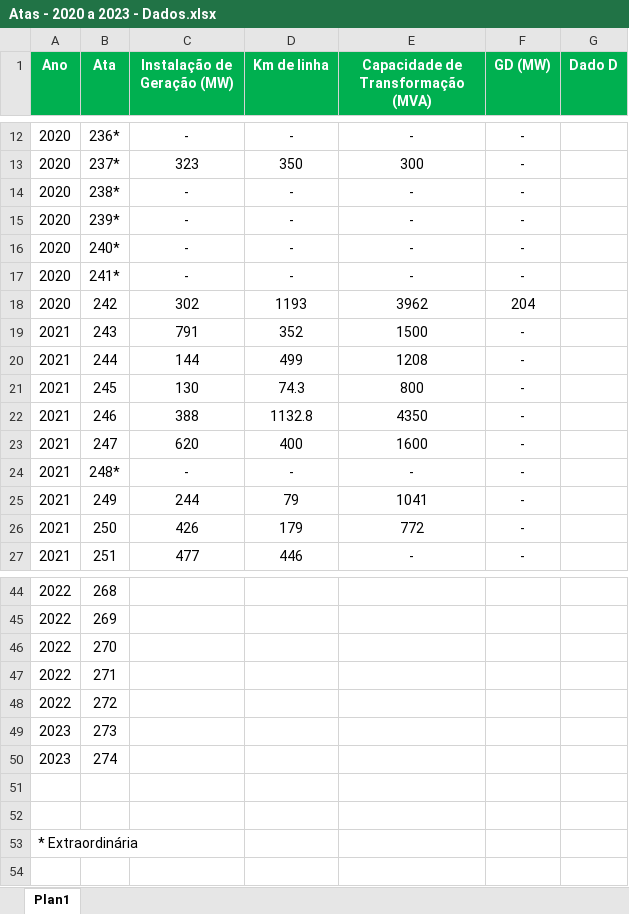
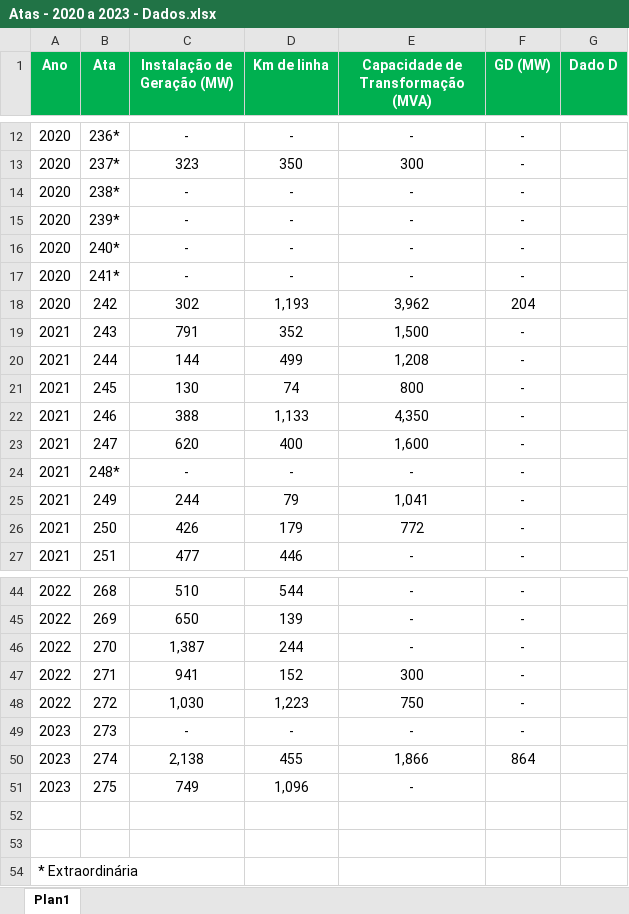
Before and after one commit to Rafa3lAlbuqueruqe/Planejamento_energetico_trabalhos, an Excel workbook: Seminário 1 - CMSE/Atas - 2020 a 2023 - Dados.xlsx, sheet Plan1, drawn as a sheet; only a part is shown, gaps mark what is left out; values as stored, in another font and other column widths than the file's, no borders; charts and pictures not drawn; the diff covers the shown part only; the diff names each change by its address in the sheet, - before the commit and + after, or states it on an @@ line.

```diff
--- a/Seminário 1 - CMSE/Atas - 2020 a 2023 - Dados.xlsx (sheet Plan1)
+++ b/Seminário 1 - CMSE/Atas - 2020 a 2023 - Dados.xlsx (sheet Plan1)
-D18 (Km de linha): 1193
+D18 (Km de linha): 1,193
-E18: 3962
+E18: 3,962
-E19: 1500
+E19: 1,500
-E20: 1208
+E20: 1,208
-D21 (Km de linha): 74.3
+D21 (Km de linha): 74
-D22 (Km de linha): 1132.8
+D22 (Km de linha): 1,133
-E22: 4350
+E22: 4,350
-E23: 1600
+E23: 1,600
-E25: 1041
+E25: 1,041
-C44 (Instalação de Geração (MW)): (empty)
+C44 (Instalação de Geração (MW)): 510
-D44 (Km de linha): (empty)
+D44 (Km de linha): 544
-E44:E46: (empty)
+E44:E46: -
-F44:F49 (GD (MW)): (empty)
+F44:F49 (GD (MW)): -
-C45 (Instalação de Geração (MW)): (empty)
+C45 (Instalação de Geração (MW)): 650
-D45 (Km de linha): (empty)
+D45 (Km de linha): 139
-C46 (Instalação de Geração (MW)): (empty)
+C46 (Instalação de Geração (MW)): 1,387
-D46 (Km de linha): (empty)
+D46 (Km de linha): 244
-C47 (Instalação de Geração (MW)): (empty)
+C47 (Instalação de Geração (MW)): 941
-D47 (Km de linha): (empty)
+D47 (Km de linha): 152
-E47: (empty)
+E47: 300
-C48 (Instalação de Geração (MW)): (empty)
+C48 (Instalação de Geração (MW)): 1,030
-D48 (Km de linha): (empty)
+D48 (Km de linha): 1,223
-E48: (empty)
+E48: 750
-C49 (Instalação de Geração (MW)): (empty)
+C49 (Instalação de Geração (MW)): -
-D49 (Km de linha): (empty)
+D49 (Km de linha): -
-E49: (empty)
+E49: -
-C50 (Instalação de Geração (MW)): (empty)
+C50 (Instalação de Geração (MW)): 2,138
-D50 (Km de linha): (empty)
+D50 (Km de linha): 455
-E50: (empty)
+E50: 1,866
-F50 (GD (MW)): (empty)
+F50 (GD (MW)): 864
+row 51: 2023 | 275 | 749 | 1,096 | -
```
Also changed, not shown: 1 added row, 1 removed row and 38 edited cells elsewhere in this sheet, charts or pictures, 2 other files.
